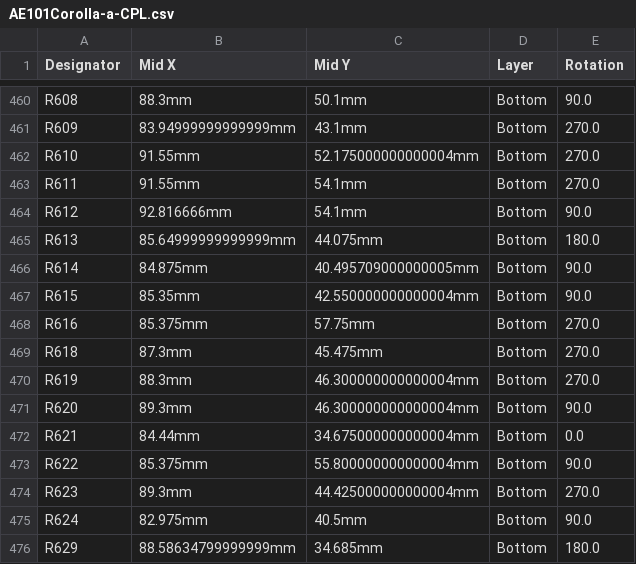
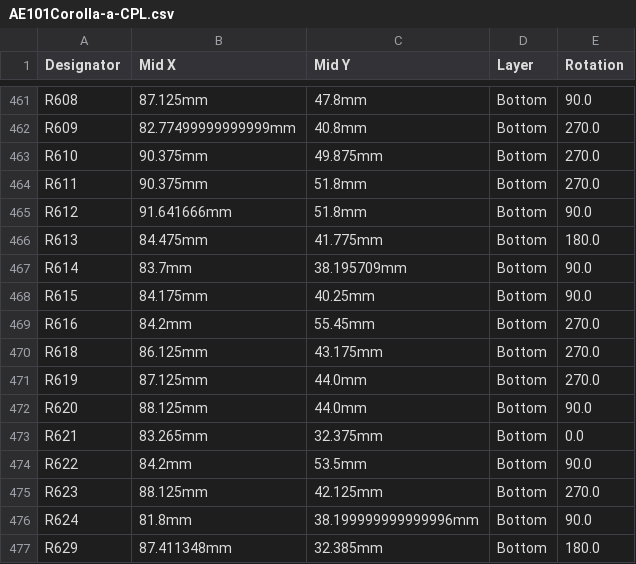
Before and after one commit to 09qwerty-org/Hellen-AE101-Corolla, a CSV file: boards/AE101Corolla-a/board/AE101Corolla-a-CPL.csv, drawn as a sheet; only a part is shown, gaps mark what is left out; addresses are those after the commit; the diff covers the shown part only; the diff names each change by its address in the sheet, - before the commit and + after, or states it on an @@ line.

```diff
--- a/boards/AE101Corolla-a/board/AE101Corolla-a-CPL.csv
+++ b/boards/AE101Corolla-a/board/AE101Corolla-a-CPL.csv
-B461 (Mid X): 88.3mm
+B461 (Mid X): 87.125mm
-C461 (Mid Y): 50.1mm
+C461 (Mid Y): 47.8mm
-B462 (Mid X): 83.94999999999999mm
+B462 (Mid X): 82.77499999999999mm
-C462 (Mid Y): 43.1mm
+C462 (Mid Y): 40.8mm
-B463:B464 (Mid X): 91.55mm
+B463:B464 (Mid X): 90.375mm
-C463 (Mid Y): 52.175000000000004mm
+C463 (Mid Y): 49.875mm
-C464:C465 (Mid Y): 54.1mm
+C464:C465 (Mid Y): 51.8mm
-B465 (Mid X): 92.816666mm
+B465 (Mid X): 91.641666mm
-B466 (Mid X): 85.64999999999999mm
+B466 (Mid X): 84.475mm
-C466 (Mid Y): 44.075mm
+C466 (Mid Y): 41.775mm
-B467 (Mid X): 84.875mm
+B467 (Mid X): 83.7mm
-C467 (Mid Y): 40.495709000000005mm
+C467 (Mid Y): 38.195709mm
-B468 (Mid X): 85.35mm
+B468 (Mid X): 84.175mm
-C468 (Mid Y): 42.550000000000004mm
+C468 (Mid Y): 40.25mm
-B469 (Mid X): 85.375mm
+B469 (Mid X): 84.2mm
-C469 (Mid Y): 57.75mm
+C469 (Mid Y): 55.45mm
-B470 (Mid X): 87.3mm
+B470 (Mid X): 86.125mm
-C470 (Mid Y): 45.475mm
+C470 (Mid Y): 43.175mm
-B471 (Mid X): 88.3mm
+B471 (Mid X): 87.125mm
-C471:C472 (Mid Y): 46.300000000000004mm
+C471:C472 (Mid Y): 44.0mm
-B472 (Mid X): 89.3mm
+B472 (Mid X): 88.125mm
-B473 (Mid X): 84.44mm
+B473 (Mid X): 83.265mm
-C473 (Mid Y): 34.675000000000004mm
+C473 (Mid Y): 32.375mm
-B474 (Mid X): 85.375mm
+B474 (Mid X): 84.2mm
-C474 (Mid Y): 55.800000000000004mm
+C474 (Mid Y): 53.5mm
-B475 (Mid X): 89.3mm
+B475 (Mid X): 88.125mm
-C475 (Mid Y): 44.425000000000004mm
+C475 (Mid Y): 42.125mm
-B476 (Mid X): 82.975mm
+B476 (Mid X): 81.8mm
-C476 (Mid Y): 40.5mm
+C476 (Mid Y): 38.199999999999996mm
-B477 (Mid X): 88.58634799999999mm
+B477 (Mid X): 87.411348mm
-C477 (Mid Y): 34.685mm
+C477 (Mid Y): 32.385mm
```
Also changed, not shown: 1 added row and 92 edited cells elsewhere in this file, boards/AE101Corolla-a/board/misc/AE101Corolla-a-BOM.csv, boards/AE101Corolla-a/frame/Corolla-BOM.csv, 37 other files.
